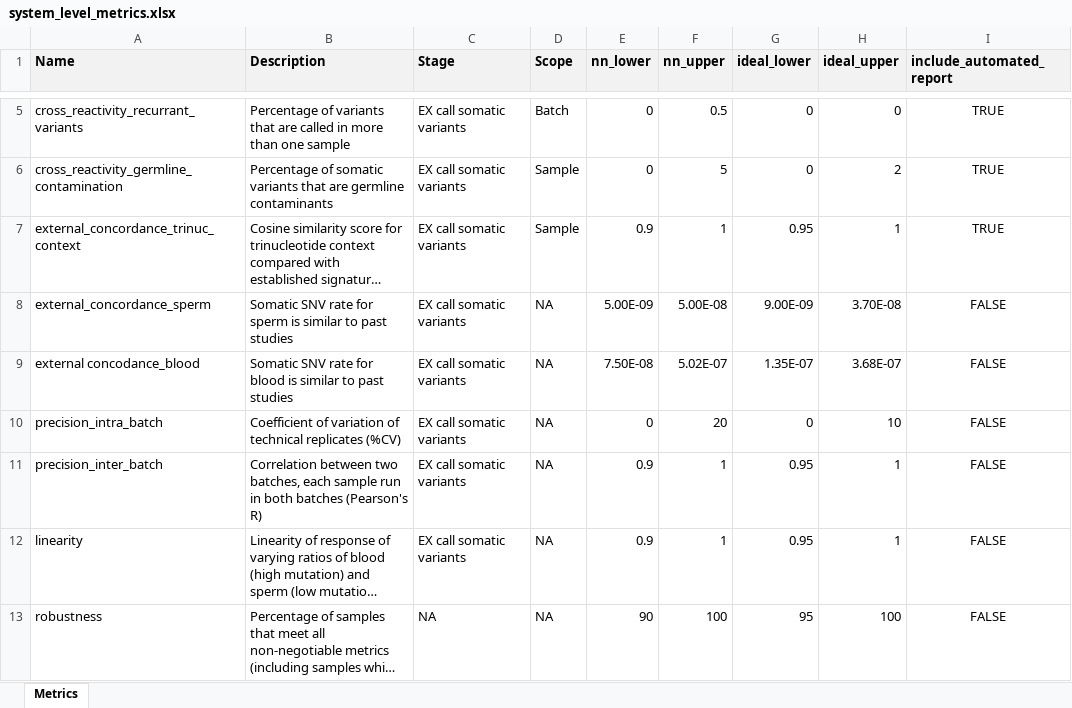
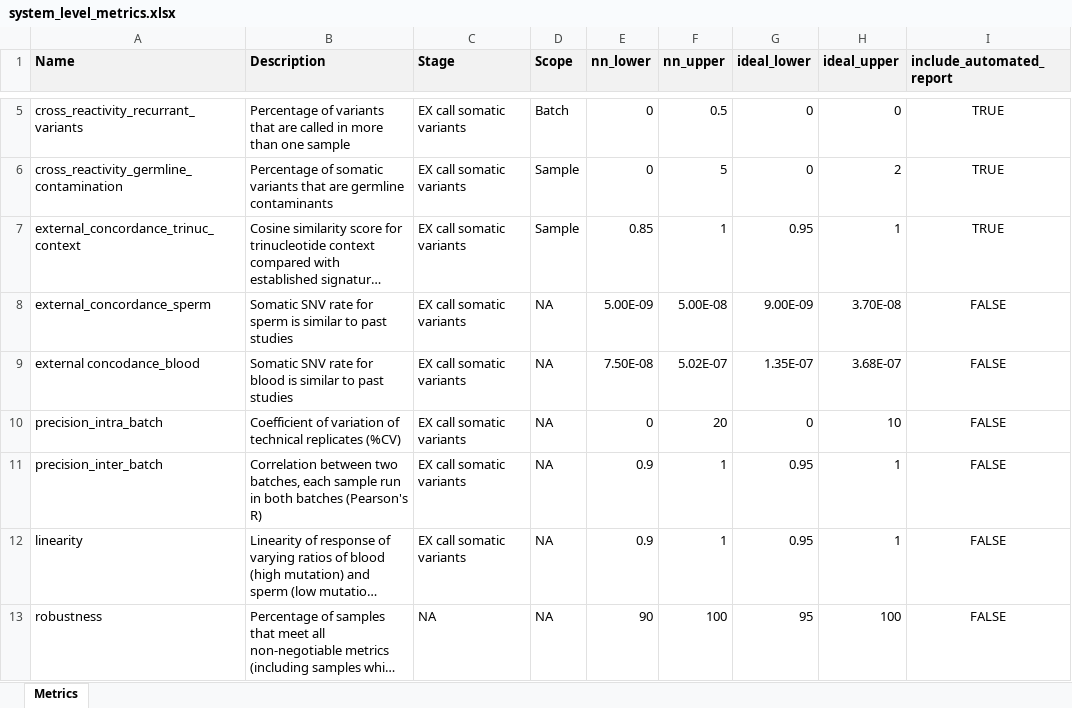
Before and after one commit to systematicmedicine/SomaticCODEC, an Excel workbook: config/system_level_metrics.xlsx, sheet Metrics, drawn as a sheet; only a part is shown, gaps mark what is left out; long unchanged cells end in …; values as stored, in another font and other column widths than the file's, no borders; the diff names each change by its address in the sheet, - before the commit and + after, or states it on an @@ line.

Commit message:
Updated nn threshold for external_concordance_trinuc_context

```diff
--- a/config/system_level_metrics.xlsx (sheet Metrics)
+++ b/config/system_level_metrics.xlsx (sheet Metrics)
-E7 (nn_lower): 0.9
+E7 (nn_lower): 0.85
```
